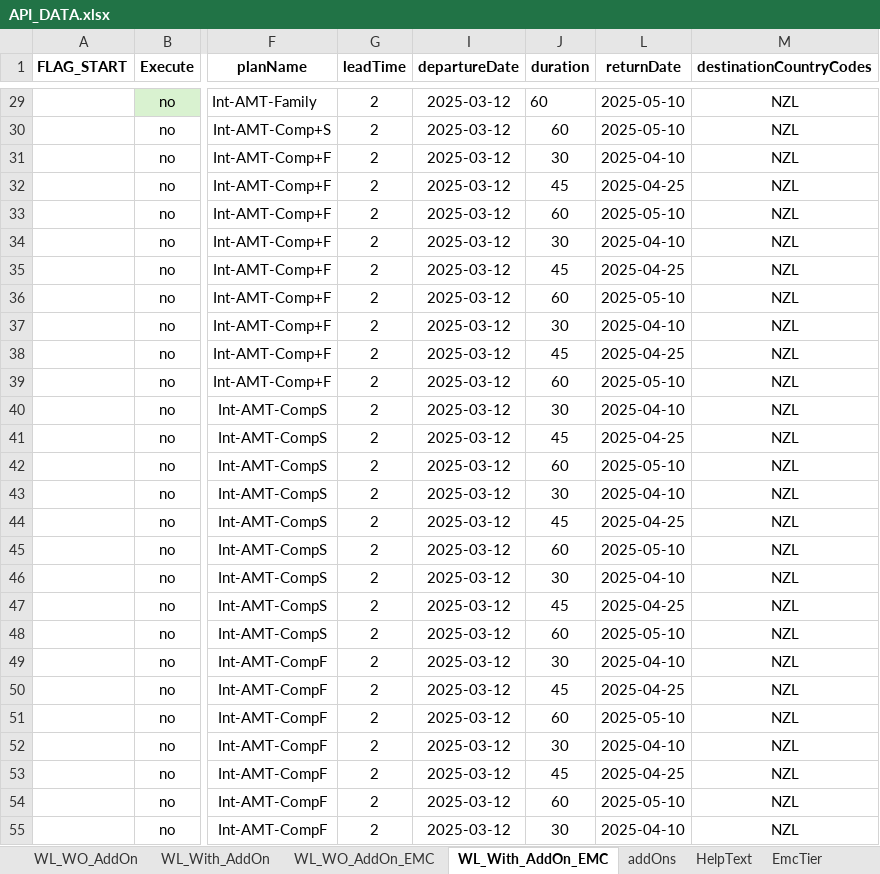
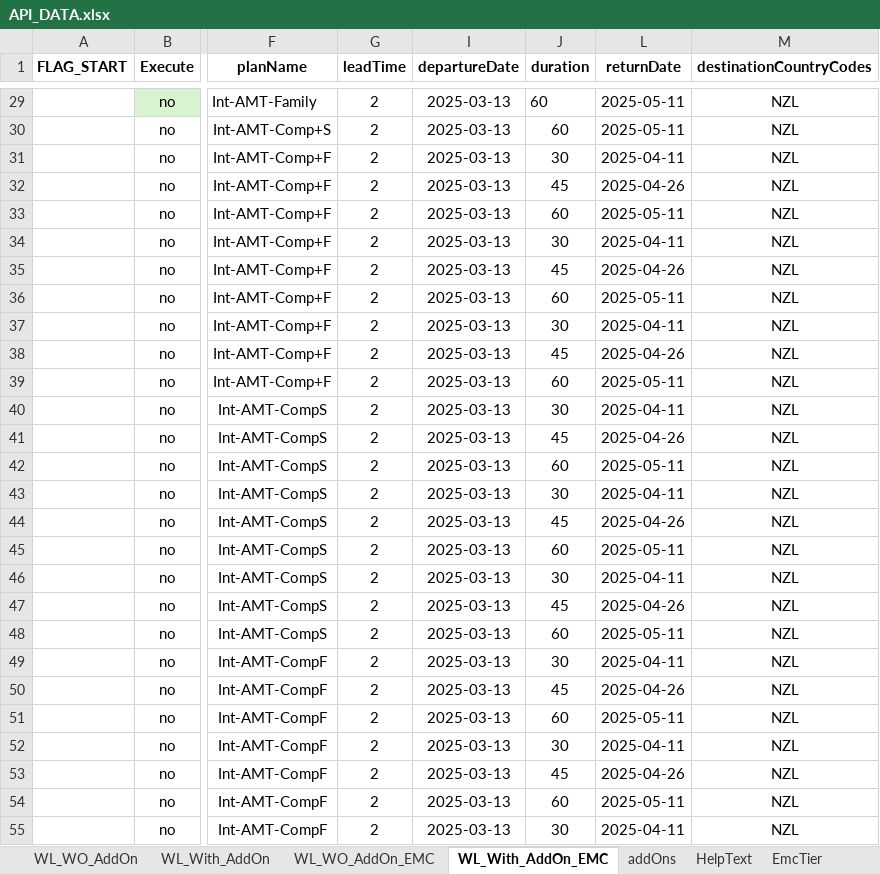
Before and after one commit to SasikumarB-Covermore/APIAutomation_dev, an Excel workbook: src/data/cm-direct/API_DATA.xlsx, sheet WL_With_AddOn_EMC, drawn as a sheet; only a part is shown, gaps mark what is left out; values as stored, in another font and other column widths than the file's, no borders; the diff covers the shown part only; the diff names each change by its address in the sheet, - before the commit and + after, or states it on an @@ line.

```diff
--- a/src/data/cm-direct/API_DATA.xlsx (sheet WL_With_AddOn_EMC)
+++ b/src/data/cm-direct/API_DATA.xlsx (sheet WL_With_AddOn_EMC)
-I29:I55 (departureDate): 2025-03-12
+I29:I55 (departureDate): 2025-03-13
-L29:L30 (returnDate): 2025-05-10
+L29:L30 (returnDate): 2025-05-11
-L31 (returnDate): 2025-04-10
+L31 (returnDate): 2025-04-11
-L32 (returnDate): 2025-04-25
+L32 (returnDate): 2025-04-26
-L33 (returnDate): 2025-05-10
+L33 (returnDate): 2025-05-11
-L34 (returnDate): 2025-04-10
+L34 (returnDate): 2025-04-11
-L35 (returnDate): 2025-04-25
+L35 (returnDate): 2025-04-26
-L36 (returnDate): 2025-05-10
+L36 (returnDate): 2025-05-11
-L37 (returnDate): 2025-04-10
+L37 (returnDate): 2025-04-11
-L38 (returnDate): 2025-04-25
+L38 (returnDate): 2025-04-26
-L39 (returnDate): 2025-05-10
+L39 (returnDate): 2025-05-11
-L40 (returnDate): 2025-04-10
+L40 (returnDate): 2025-04-11
-L41 (returnDate): 2025-04-25
+L41 (returnDate): 2025-04-26
-L42 (returnDate): 2025-05-10
+L42 (returnDate): 2025-05-11
-L43 (returnDate): 2025-04-10
+L43 (returnDate): 2025-04-11
-L44 (returnDate): 2025-04-25
+L44 (returnDate): 2025-04-26
-L45 (returnDate): 2025-05-10
+L45 (returnDate): 2025-05-11
-L46 (returnDate): 2025-04-10
+L46 (returnDate): 2025-04-11
-L47 (returnDate): 2025-04-25
+L47 (returnDate): 2025-04-26
-L48 (returnDate): 2025-05-10
+L48 (returnDate): 2025-05-11
-L49 (returnDate): 2025-04-10
+L49 (returnDate): 2025-04-11
-L50 (returnDate): 2025-04-25
+L50 (returnDate): 2025-04-26
-L51 (returnDate): 2025-05-10
+L51 (returnDate): 2025-05-11
-L52 (returnDate): 2025-04-10
+L52 (returnDate): 2025-04-11
-L53 (returnDate): 2025-04-25
+L53 (returnDate): 2025-04-26
-L54 (returnDate): 2025-05-10
+L54 (returnDate): 2025-05-11
-L55 (returnDate): 2025-04-10
+L55 (returnDate): 2025-04-11
```
Also changed, not shown: 82 edited cells elsewhere in this sheet, sheet WL_With_AddOn, sheet WL_WO_AddOn, sheet WL_WO_AddOn_EMC, formulas that keep their value, hidden cells, 31 other files.
